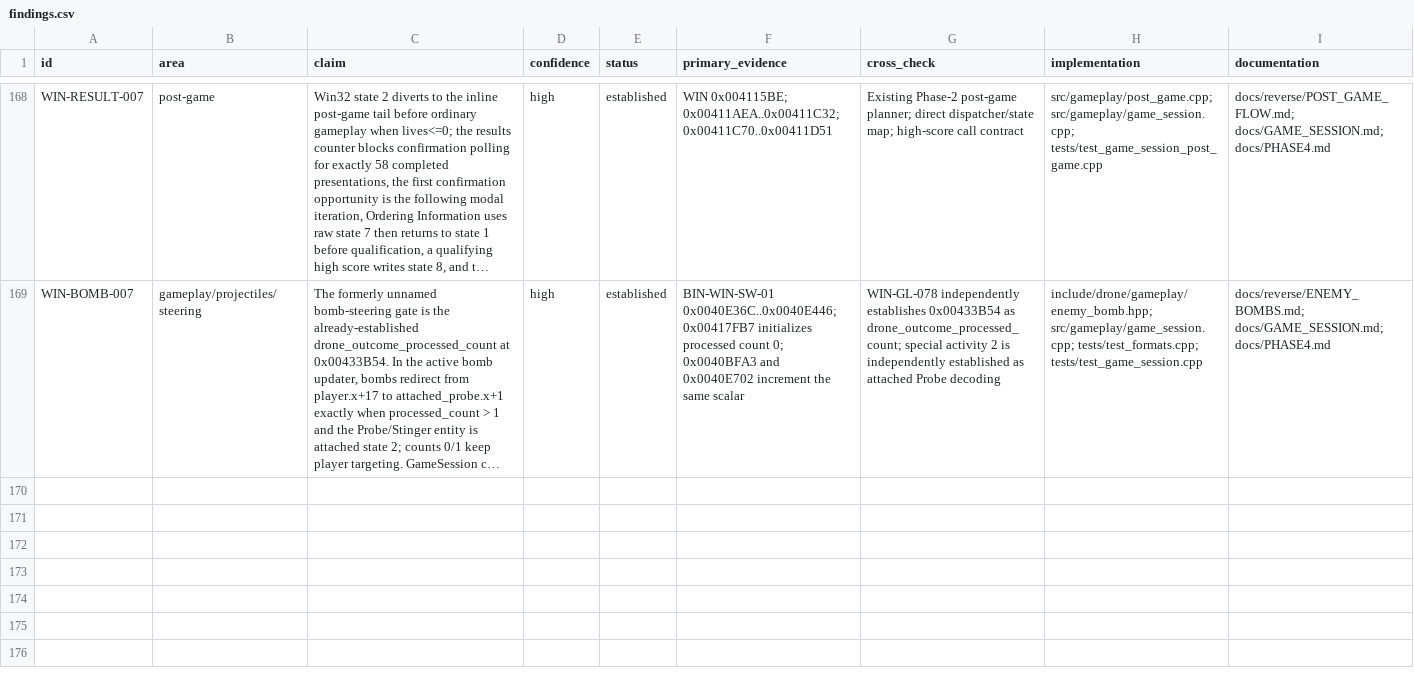
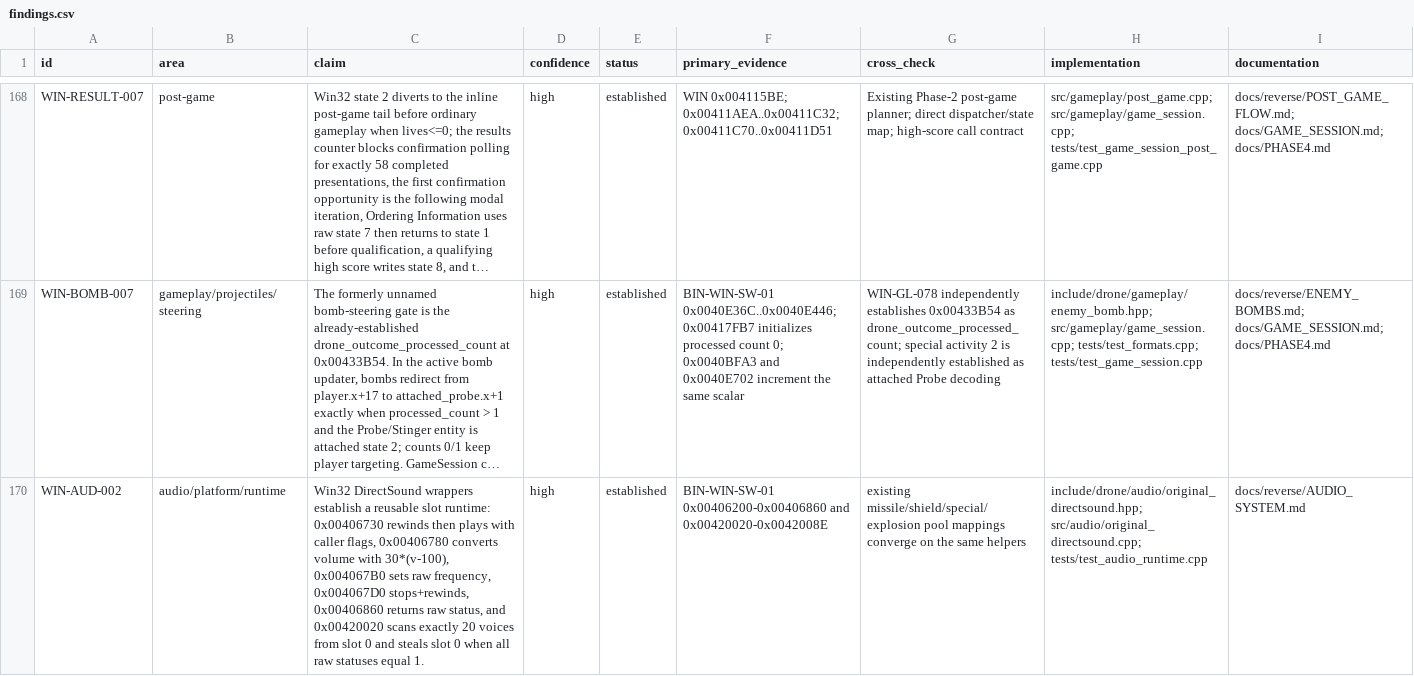
Before and after one commit to adamjvr/Drone, a CSV file: reverse/ledger/findings.csv, drawn as a sheet; only a part is shown, gaps mark what is left out; long unchanged cells end in …; the diff names each change by its address in the sheet, - before the commit and + after, or states it on an @@ line.

Commit message:
Establish Phase 5 audio runtime foundation

```diff
--- a/reverse/ledger/findings.csv
+++ b/reverse/ledger/findings.csv
+row 170: WIN-AUD-002 | audio/platform/runtime | Win32 DirectSound wrappers establish a reusable slot runtime: 0x00406730 rewinds then plays with caller flags, 0x00406780 converts volume with 30*(v-100), 0x004067B0 sets raw frequency, 0x004067D0 stops+rewinds, 0x00406860 returns raw status, and 0x00420020 scans exactly 20 voices from slot 0 and steals slot 0 when all raw statuses equal 1. | high | established | BIN-WIN-SW-01 0x00406200-0x00406860 and 0x00420020-0x0042008E | existing missile/shield/special/explosion pool mappings converge on the same helpers | include/drone/audio/original_directsound.hpp; src/audio/original_directsound.cpp; tests/test_audio_runtime.cpp | docs/reverse/AUDIO_SYSTEM.md
```
Also changed, not shown: reverse/ledger/functions.csv, 19 other files.
